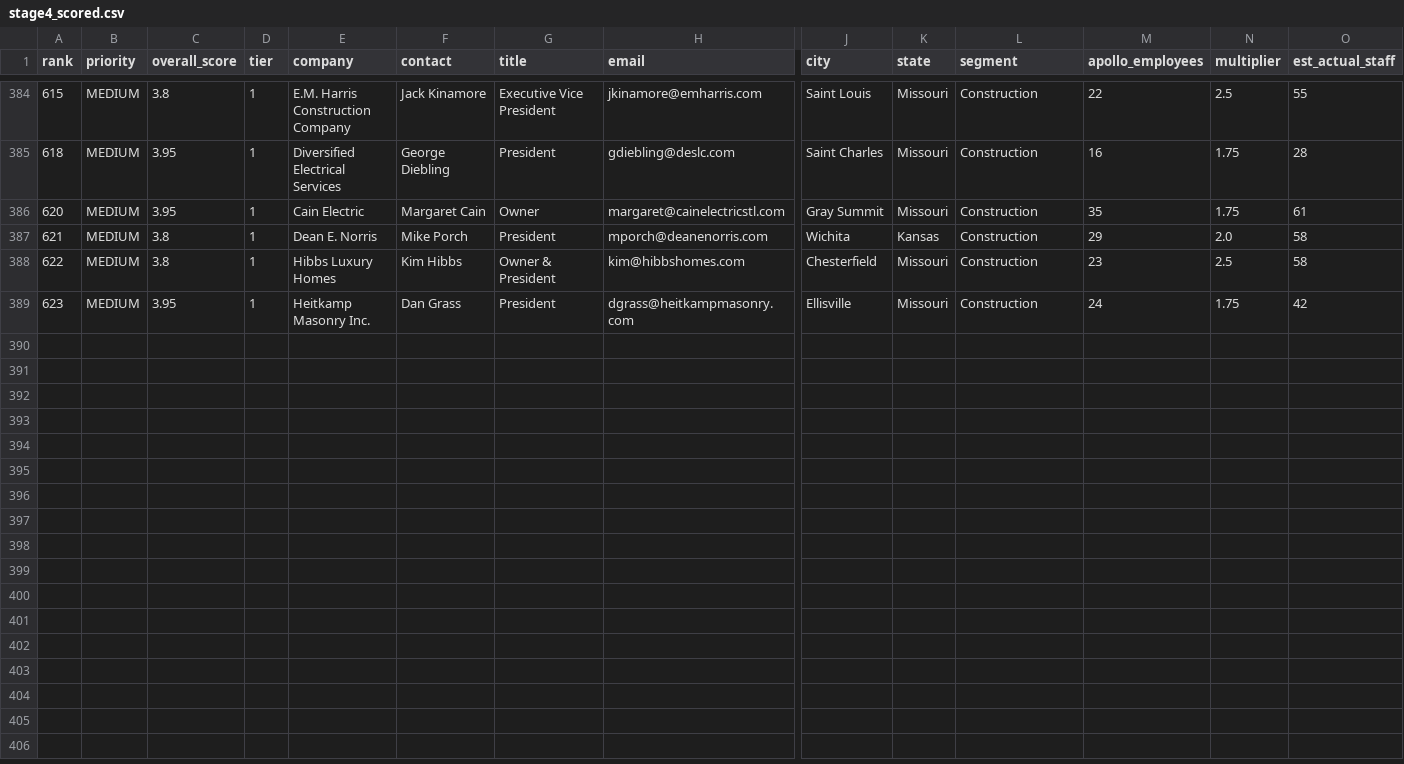
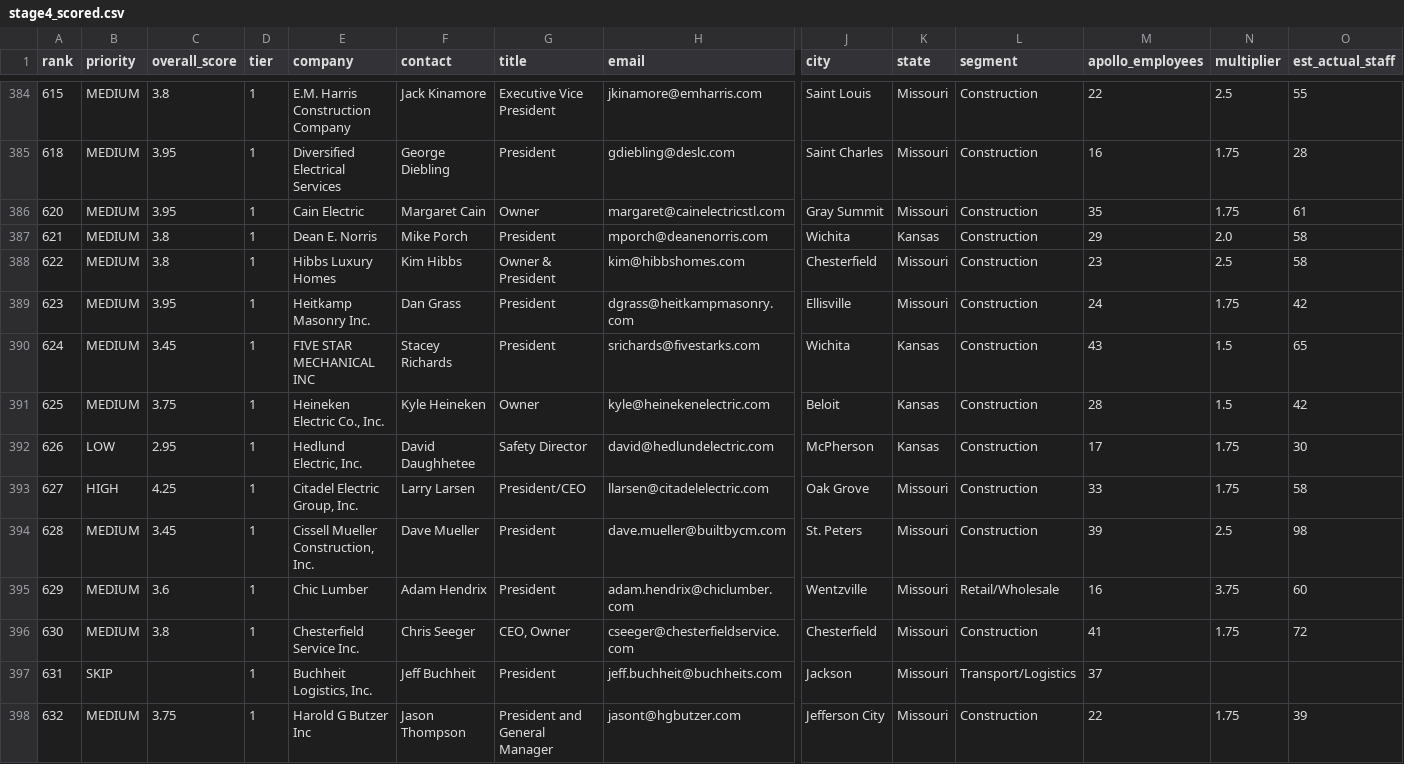
Before and after one commit to Anvo-Insurance/anvo-ops, a CSV file: outreach/reports/stage4_scored.csv, drawn as a sheet; only a part is shown, gaps mark what is left out; rows hold the shown columns only; the diff names each change by its address in the sheet, - before the commit and + after, or states it on an @@ line.

Commit message:
Nightly scoring + drafting: 2026-05-09
Stage 4: scored 9 (HIGH 1 / MEDIUM 6 / LOW 1 / SKIP 1)
Stage 5: drafted 15 (skipped-no-hook 0, skipped-data-issue 0)
Learnings added: 10

```diff
--- a/outreach/reports/stage4_scored.csv
+++ b/outreach/reports/stage4_scored.csv
+row 390: 624 | MEDIUM | 3.45 | 1 | FIVE STAR MECHANICAL INC | Stacey Richards | President | srichards@fivestarks.com | Wichita | Kansas | Construction | 43 | 1.5 | 65
+row 391: 625 | MEDIUM | 3.75 | 1 | Heineken Electric Co., Inc. | Kyle Heineken | Owner | kyle@heinekenelectric.com | Beloit | Kansas | Construction | 28 | 1.5 | 42
+row 392: 626 | LOW | 2.95 | 1 | Hedlund Electric, Inc. | David Daughhetee | Safety Director | david@hedlundelectric.com | McPherson | Kansas | Construction | 17 | 1.75 | 30
+row 393: 627 | HIGH | 4.25 | 1 | Citadel Electric Group, Inc. | Larry Larsen | President/CEO | llarsen@citadelelectric.com | Oak Grove | Missouri | Construction | 33 | 1.75 | 58
+row 394: 628 | MEDIUM | 3.45 | 1 | Cissell Mueller Construction, Inc. | Dave Mueller | President | dave.mueller@builtbycm.com | St. Peters | Missouri | Construction | 39 | 2.5 | 98
+row 395: 629 | MEDIUM | 3.6 | 1 | Chic Lumber | Adam Hendrix | President | adam.hendrix@chiclumber.com | Wentzville | Missouri | Retail/Wholesale | 16 | 3.75 | 60
+row 396: 630 | MEDIUM | 3.8 | 1 | Chesterfield Service Inc. | Chris Seeger | CEO, Owner | cseeger@chesterfieldservice.com | Chesterfield | Missouri | Construction | 41 | 1.75 | 72
+row 397: 631 | SKIP |  | 1 | Buchheit Logistics, Inc. | Jeff Buchheit | President | jeff.buchheit@buchheits.com | Jackson | Missouri | Transport/Logistics | 37
+row 398: 632 | MEDIUM | 3.75 | 1 | Harold G Butzer Inc | Jason Thompson | President and General Manager | jasont@hgbutzer.com | Jefferson City | Missouri | Construction | 22 | 1.75 | 39
```
Also changed, not shown: 3 other files.
